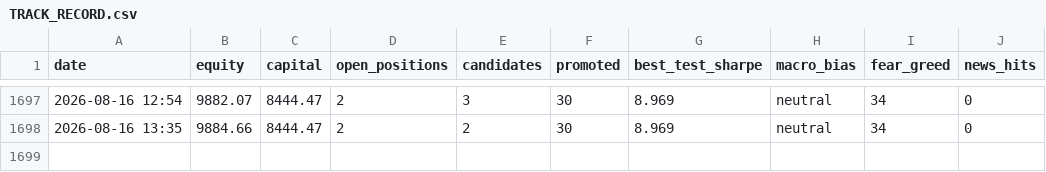
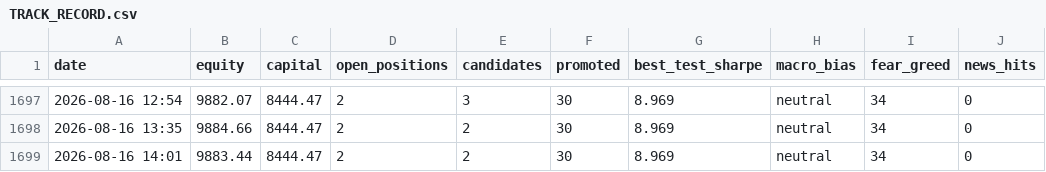
Before and after one commit to Salutelamort/crypto-trading-bot, a CSV file: TRACK_RECORD.csv, drawn as a sheet; only a part is shown, gaps mark what is left out; the diff names each change by its address in the sheet, - before the commit and + after, or states it on an @@ line.

```diff
--- a/TRACK_RECORD.csv
+++ b/TRACK_RECORD.csv
+row 1699: 2026-08-16 14:01 | 9883.44 | 8444.47 | 2 | 2 | 30 | 8.969 | neutral | 34 | 0
```
Also changed, not shown: 1 other file.
